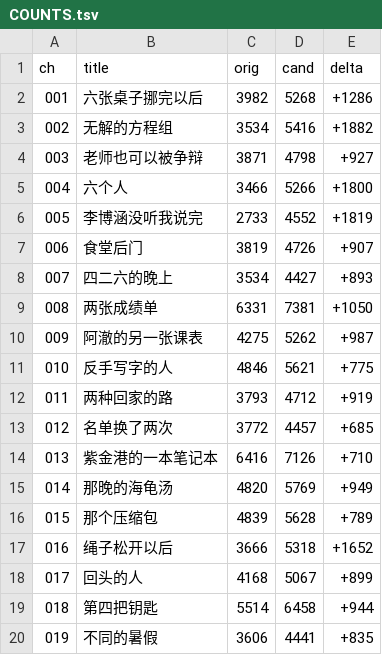
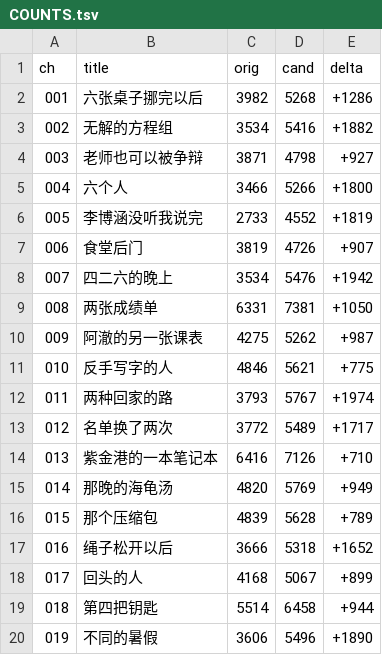
Before and after one commit to LYL-Z/the-memory-reading-notes, a TSV file: editorial/literary-revision/qwen-max/volume-05/COUNTS.tsv, drawn as a sheet.

Commit message:
lit(QWEN-R2): 第五部有效扩充第二批4章 101693->105884(+4191),第五部R2累计+8306；V5-007四二六4427->5476欢迎这个动作预设了这地方是我的(我不是主人/八个住户零个主人/一间没有主人的屋子把每一个人训练成自顾自的住户)+算错第一次有了重量(他要是算错了八个人在某个夜里热得睡不着/被批阅关心对不对被依赖关心够不够/一个容不下意外的漂亮解在住着八个人的屋子里是错的)；V5-019不同暑假4441->5496我嫉妒的是那个高兴(痛苦不能兑换成上进/做成一把量自己的尺发现量出来很难看就转过去量她)+计划表是提前发放的奖励(我不是在执行计划我是在维护那张纸/纸完整了题还是没做)；V5-012名单换两次4457->5489箭头是不给被记的人看的会计账(重画的意思是重新计一个账期/我从来没有想过第三种办法把箭头改成对话)+我记的是一张防御地图(别人换组换的是跟谁说话我换组换的是重新学一套避让规则/我把那份小心当成了体贴它更接近害怕)；V5-011两种回家的路4712->5767我背的不是书是万一(一天两趟每趟都是全部家当/取决于肩膀不取决于判断/自由把代价从别人管着我换成我自己扛着)+出租屋不能叫家因为它每天被我搬空一次(家是由那些不跟着你走的东西构成的/房间要靠东西守)

```diff
--- a/editorial/literary-revision/qwen-max/volume-05/COUNTS.tsv
+++ b/editorial/literary-revision/qwen-max/volume-05/COUNTS.tsv
@@ -7,3 +7,3 @@ ch	title	orig	cand	delta
 006	食堂后门	3819	4726	+907
-007	四二六的晚上	3534	4427	+893
+007	四二六的晚上	3534	5476	+1942
 008	两张成绩单	6331	7381	+1050
@@ -11,4 +11,4 @@ ch	title	orig	cand	delta
 010	反手写字的人	4846	5621	+775
-011	两种回家的路	3793	4712	+919
-012	名单换了两次	3772	4457	+685
+011	两种回家的路	3793	5767	+1974
+012	名单换了两次	3772	5489	+1717
 013	紫金港的一本笔记本	6416	7126	+710
@@ -19,2 +19,2 @@ ch	title	orig	cand	delta
 018	第四把钥匙	5514	6458	+944
-019	不同的暑假	3606	4441	+835
+019	不同的暑假	3606	5496	+1890
```
Also changed, not shown: editorial/literary-revision/qwen-max/QWEN-CHAPTER-QUEUE.tsv, editorial/literary-revision/qwen-max/volume-01/MANIFEST.tsv, 12 other files.
